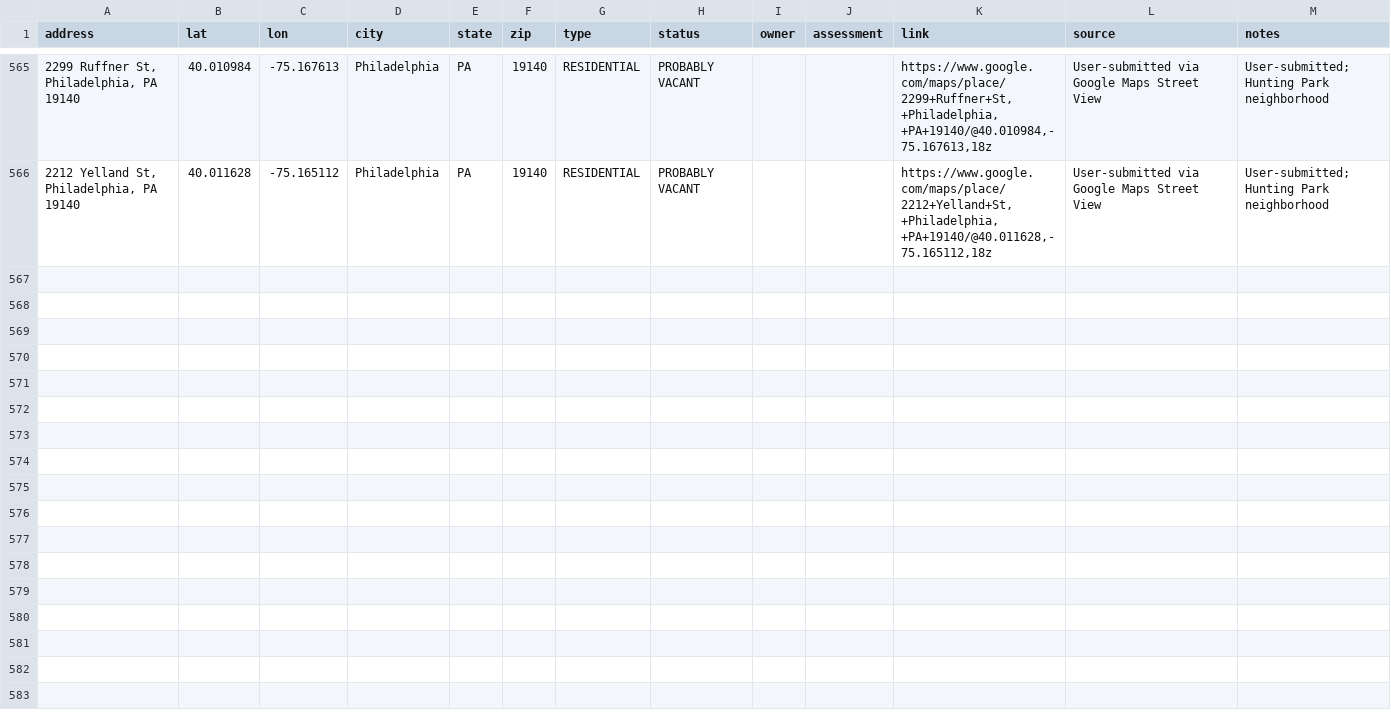
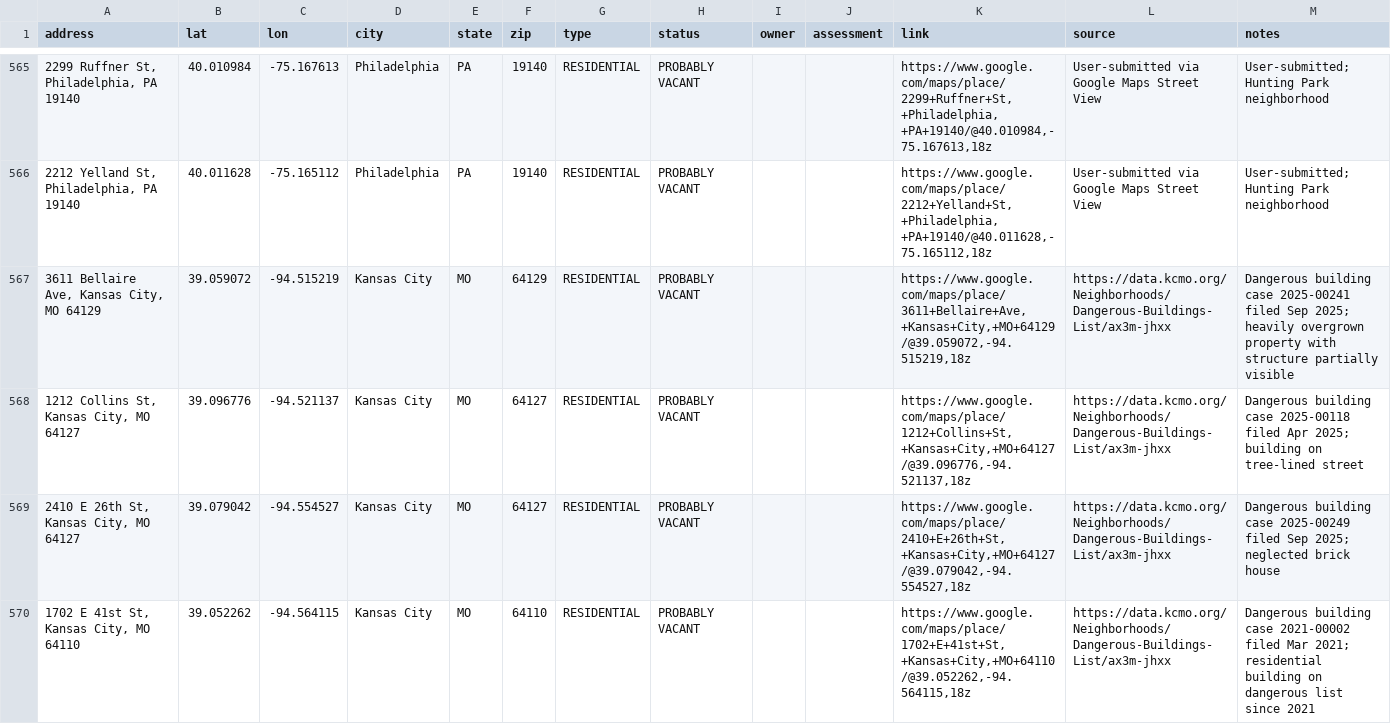
Before and after one commit to coldapache/AbandonedAmerica, a CSV file: Abandoned America - Abandoned or Unused Properties.csv, drawn as a sheet; only a part is shown, gaps mark what is left out; the diff covers the shown part only; the diff names each change by its address in the sheet, - before the commit and + after, or states it on an @@ line.

```diff
--- a/Abandoned America - Abandoned or Unused Properties.csv
+++ b/Abandoned America - Abandoned or Unused Properties.csv
+row 567: 3611 Bellaire Ave, Kansas City, MO 64129 | 39.059072 | -94.515219 | Kansas City | MO | 64129 | RESIDENTIAL | PROBABLY VACANT |  |  | https://www.google.com/maps/place/3611+Bellaire+Ave,+Kansas+City,+MO+64129/@39.059072,-94.515219,18z | https://data.kcmo.org/Neighborhoods/Dangerous-Buildings-List/ax3m-jhxx | Dangerous building case 2025-00241 filed Sep 2025; heavily overgrown property with structure partially visible
+row 568: 1212 Collins St, Kansas City, MO 64127 | 39.096776 | -94.521137 | Kansas City | MO | 64127 | RESIDENTIAL | PROBABLY VACANT |  |  | https://www.google.com/maps/place/1212+Collins+St,+Kansas+City,+MO+64127/@39.096776,-94.521137,18z | https://data.kcmo.org/Neighborhoods/Dangerous-Buildings-List/ax3m-jhxx | Dangerous building case 2025-00118 filed Apr 2025; building on tree-lined street
+row 569: 2410 E 26th St, Kansas City, MO 64127 | 39.079042 | -94.554527 | Kansas City | MO | 64127 | RESIDENTIAL | PROBABLY VACANT |  |  | https://www.google.com/maps/place/2410+E+26th+St,+Kansas+City,+MO+64127/@39.079042,-94.554527,18z | https://data.kcmo.org/Neighborhoods/Dangerous-Buildings-List/ax3m-jhxx | Dangerous building case 2025-00249 filed Sep 2025; neglected brick house
+row 570: 1702 E 41st St, Kansas City, MO 64110 | 39.052262 | -94.564115 | Kansas City | MO | 64110 | RESIDENTIAL | PROBABLY VACANT |  |  | https://www.google.com/maps/place/1702+E+41st+St,+Kansas+City,+MO+64110/@39.052262,-94.564115,18z | https://data.kcmo.org/Neighborhoods/Dangerous-Buildings-List/ax3m-jhxx | Dangerous building case 2021-00002 filed Mar 2021; residential building on dangerous list since 2021
```
Also changed, not shown: 11 added rows elsewhere in this file.
